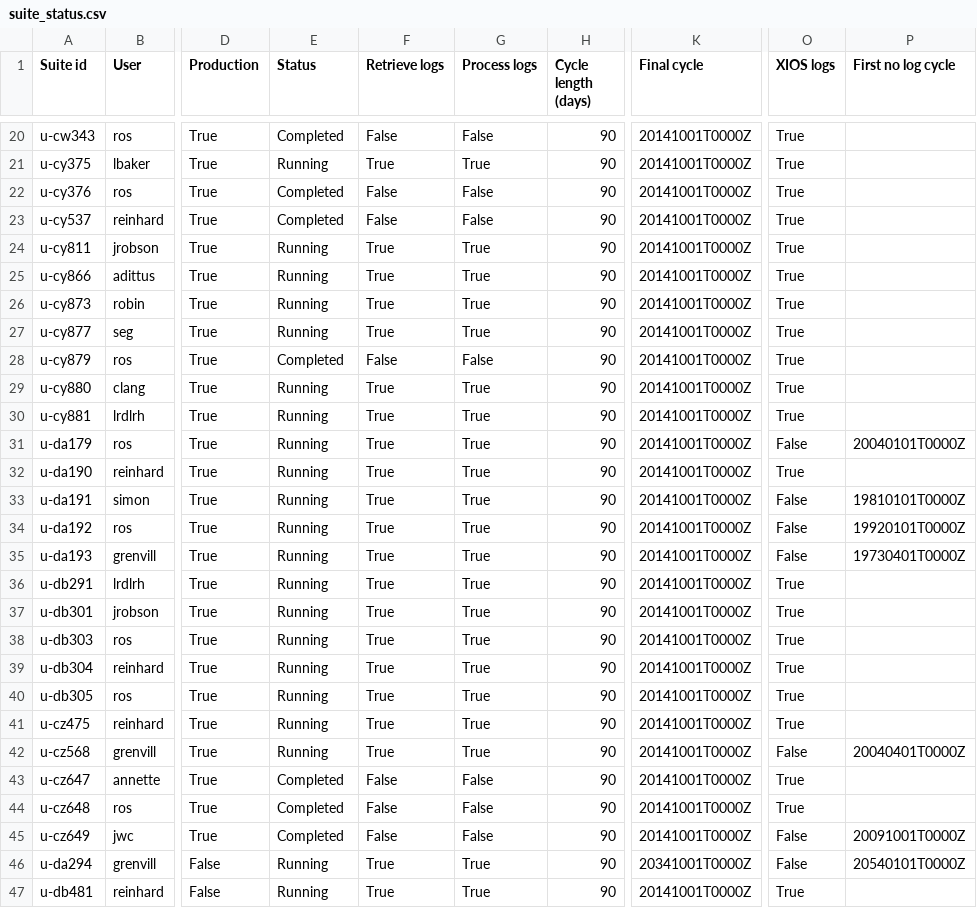
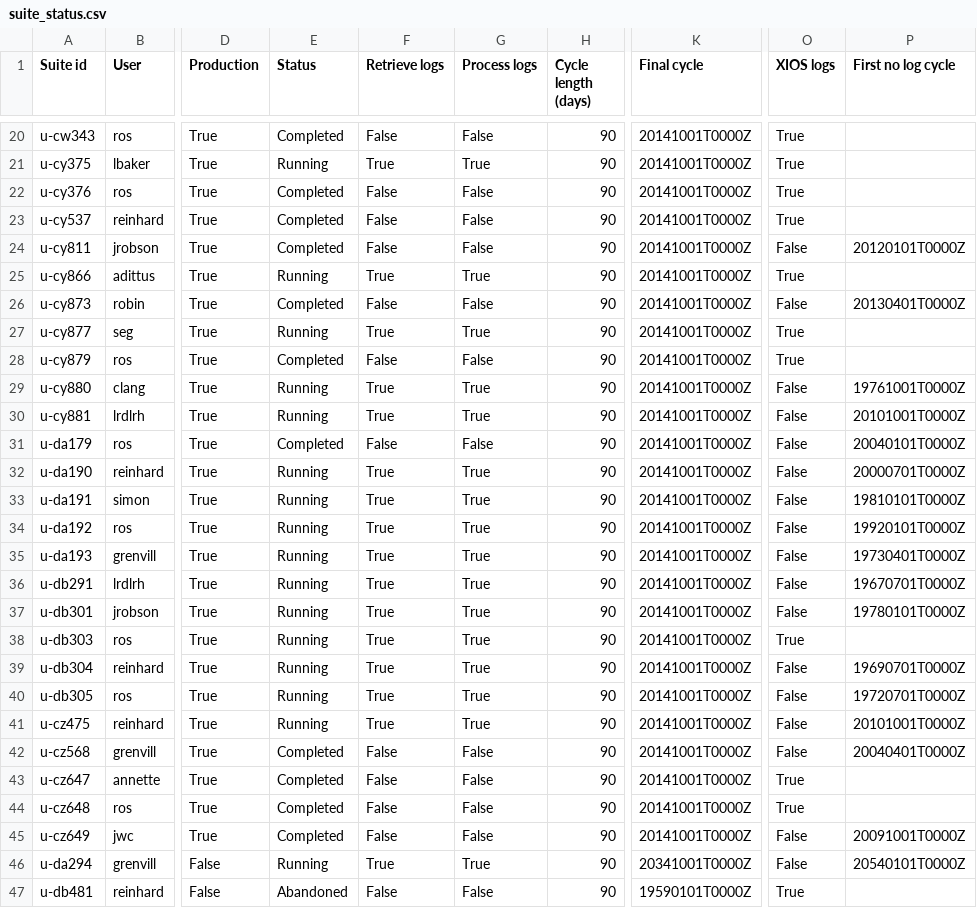
Before and after one commit to aosprey/cylc-log-analysis, a CSV file: app/archive_logs/file/suite_status.csv, drawn as a sheet; only a part is shown, gaps mark what is left out; the diff covers the shown part only; the diff names each change by its address in the sheet, - before the commit and + after, or states it on an @@ line.

Commit message:
Process pptransfer task. Update suite status.

```diff
--- a/app/archive_logs/file/suite_status.csv
+++ b/app/archive_logs/file/suite_status.csv
-E24 (Status): Running
+E24 (Status): Completed
-F24 (Retrieve logs): True
+F24 (Retrieve logs): False
-G24 (Process logs): True
+G24 (Process logs): False
-O24 (XIOS logs): True
+O24 (XIOS logs): False
-P24 (First no log cycle): (empty)
+P24 (First no log cycle): 20120101T0000Z
-E26 (Status): Running
+E26 (Status): Completed
-F26 (Retrieve logs): True
+F26 (Retrieve logs): False
-G26 (Process logs): True
+G26 (Process logs): False
-O26 (XIOS logs): True
+O26 (XIOS logs): False
-P26 (First no log cycle): (empty)
+P26 (First no log cycle): 20130401T0000Z
-O29:O30 (XIOS logs): True
+O29:O30 (XIOS logs): False
-P29 (First no log cycle): (empty)
+P29 (First no log cycle): 19761001T0000Z
-P30 (First no log cycle): (empty)
+P30 (First no log cycle): 20101001T0000Z
-E31 (Status): Running
+E31 (Status): Completed
-F31 (Retrieve logs): True
+F31 (Retrieve logs): False
-G31 (Process logs): True
+G31 (Process logs): False
-O32 (XIOS logs): True
+O32 (XIOS logs): False
-P32 (First no log cycle): (empty)
+P32 (First no log cycle): 20000701T0000Z
-O36:O37 (XIOS logs): True
+O36:O37 (XIOS logs): False
-P36 (First no log cycle): (empty)
+P36 (First no log cycle): 19670701T0000Z
-P37 (First no log cycle): (empty)
+P37 (First no log cycle): 19780101T0000Z
-O39:O41 (XIOS logs): True
+O39:O41 (XIOS logs): False
-P39 (First no log cycle): (empty)
+P39 (First no log cycle): 19690701T0000Z
-P40 (First no log cycle): (empty)
+P40 (First no log cycle): 19720701T0000Z
-P41 (First no log cycle): (empty)
+P41 (First no log cycle): 20101001T0000Z
-E42 (Status): Running
+E42 (Status): Completed
-F42 (Retrieve logs): True
+F42 (Retrieve logs): False
-G42 (Process logs): True
+G42 (Process logs): False
-E47 (Status): Running
+E47 (Status): Abandoned
-F47 (Retrieve logs): True
+F47 (Retrieve logs): False
-G47 (Process logs): True
+G47 (Process logs): False
-K47 (Final cycle): 20141001T0000Z
+K47 (Final cycle): 19590101T0000Z
```
Also changed, not shown: 5 edited cells elsewhere in this file, 1 other file.
